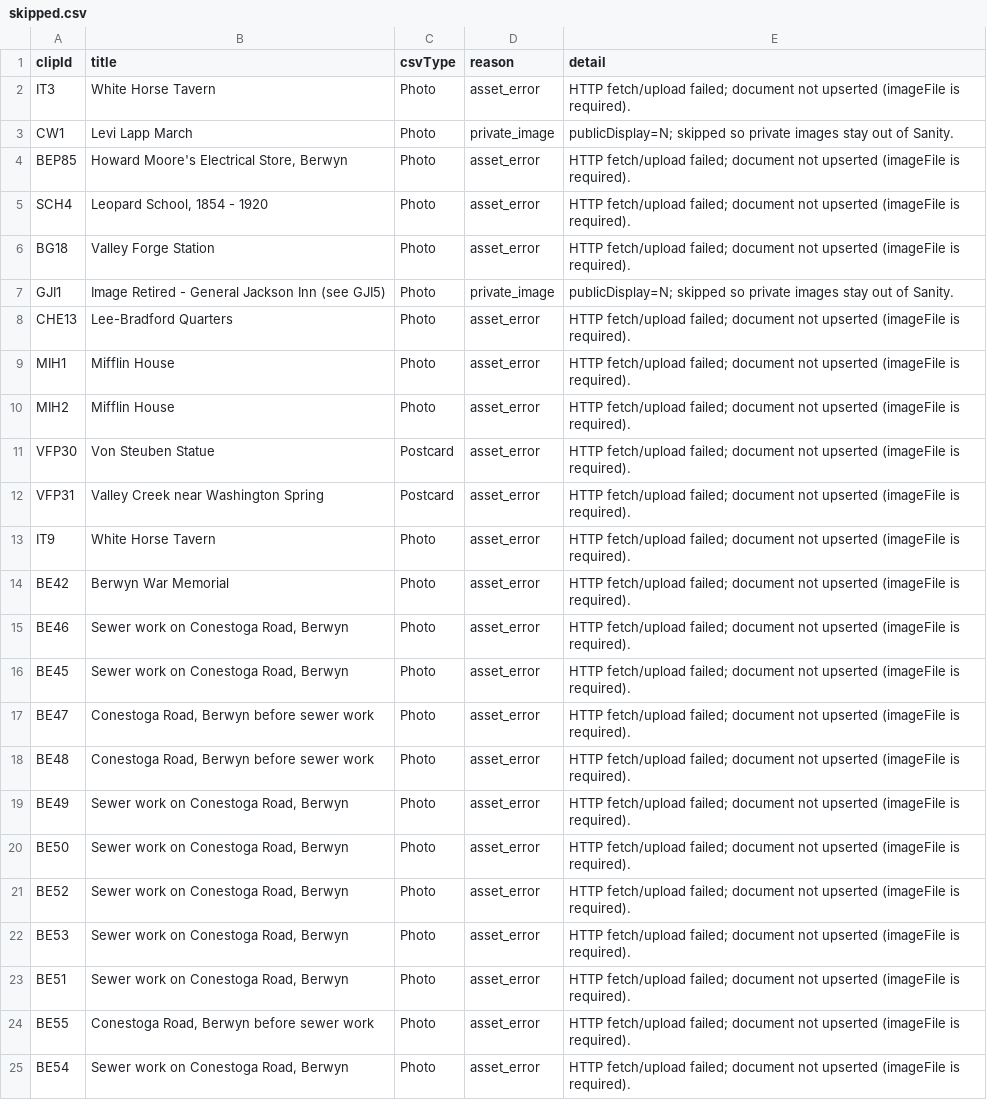
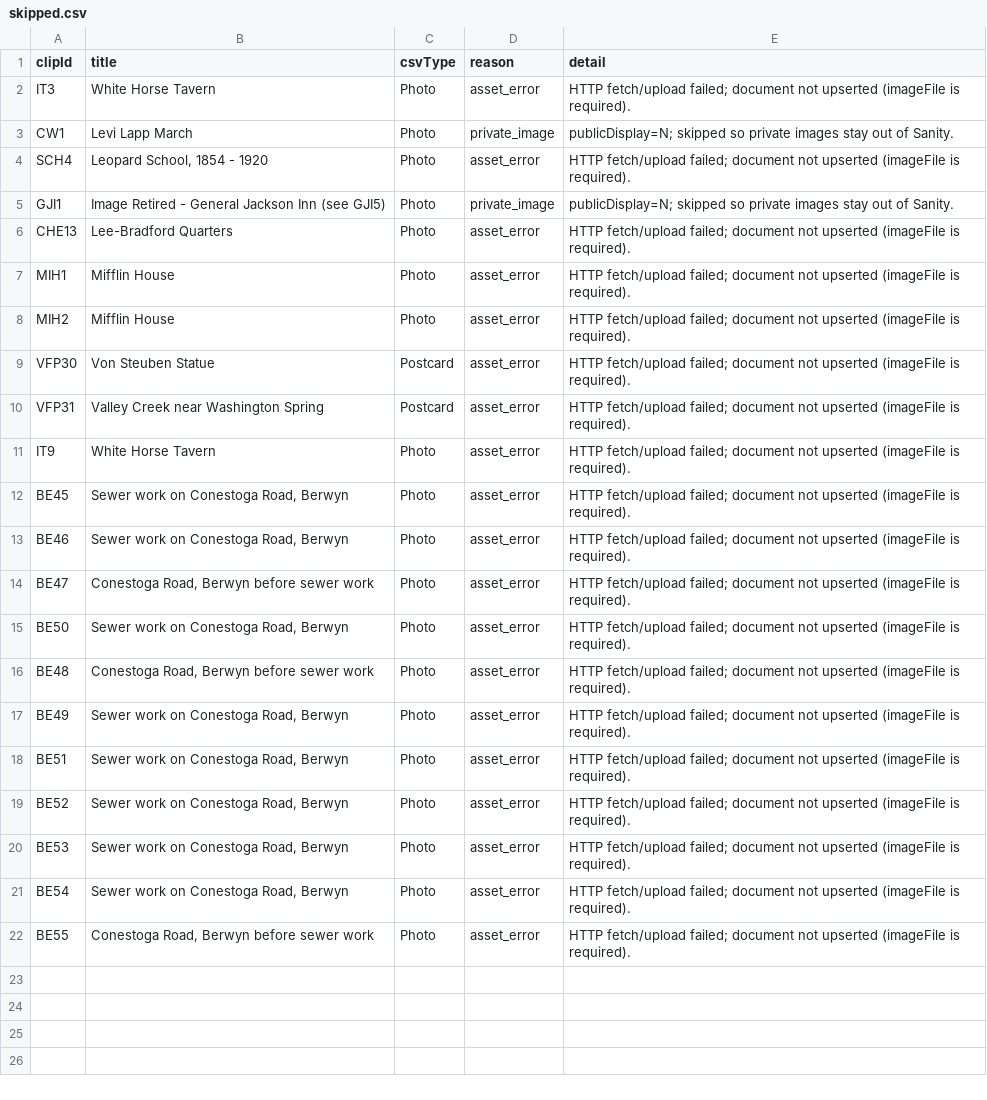
Before and after one commit to Simon-Bertram/studio-tehs-document-db, a CSV file: migrations/csv-import/reports/images/offset-0-limit-1000/skipped.csv, drawn as a sheet.

```diff
--- a/migrations/csv-import/reports/images/offset-0-limit-1000/skipped.csv
+++ b/migrations/csv-import/reports/images/offset-0-limit-1000/skipped.csv
@@ -3,5 +3,3 @@ IT3,White Horse Tavern,Photo,asset_error,HTTP fetch/upload failed; document not
 CW1,Levi Lapp March,Photo,private_image,publicDisplay=N; skipped so private images stay out of Sanity.
-BEP85,"Howard Moore's Electrical Store, Berwyn",Photo,asset_error,HTTP fetch/upload failed; document not upserted (imageFile is required).
 SCH4,"Leopard School, 1854 - 1920",Photo,asset_error,HTTP fetch/upload failed; document not upserted (imageFile is required).
-BG18,Valley Forge Station,Photo,asset_error,HTTP fetch/upload failed; document not upserted (imageFile is required).
 GJI1,Image Retired - General Jackson Inn (see  GJI5),Photo,private_image,publicDisplay=N; skipped so private images stay out of Sanity.
@@ -13,13 +11,12 @@ VFP31,Valley Creek near Washington Spring,Postcard,asset_error,HTTP fetch/upload
 IT9,White Horse Tavern,Photo,asset_error,HTTP fetch/upload failed; document not upserted (imageFile is required).
-BE42,Berwyn War Memorial,Photo,asset_error,HTTP fetch/upload failed; document not upserted (imageFile is required).
+BE45,"Sewer work on Conestoga Road, Berwyn",Photo,asset_error,HTTP fetch/upload failed; document not upserted (imageFile is required).
 BE46,"Sewer work on Conestoga Road, Berwyn",Photo,asset_error,HTTP fetch/upload failed; document not upserted (imageFile is required).
-BE45,"Sewer work on Conestoga Road, Berwyn",Photo,asset_error,HTTP fetch/upload failed; document not upserted (imageFile is required).
 BE47,"Conestoga Road, Berwyn before sewer work",Photo,asset_error,HTTP fetch/upload failed; document not upserted (imageFile is required).
+BE50,"Sewer work on Conestoga Road, Berwyn",Photo,asset_error,HTTP fetch/upload failed; document not upserted (imageFile is required).
 BE48,"Conestoga Road, Berwyn before sewer work",Photo,asset_error,HTTP fetch/upload failed; document not upserted (imageFile is required).
 BE49,"Sewer work on Conestoga Road, Berwyn",Photo,asset_error,HTTP fetch/upload failed; document not upserted (imageFile is required).
-BE50,"Sewer work on Conestoga Road, Berwyn",Photo,asset_error,HTTP fetch/upload failed; document not upserted (imageFile is required).
+BE51,"Sewer work on Conestoga Road, Berwyn",Photo,asset_error,HTTP fetch/upload failed; document not upserted (imageFile is required).
 BE52,"Sewer work on Conestoga Road, Berwyn",Photo,asset_error,HTTP fetch/upload failed; document not upserted (imageFile is required).
 BE53,"Sewer work on Conestoga Road, Berwyn",Photo,asset_error,HTTP fetch/upload failed; document not upserted (imageFile is required).
-BE51,"Sewer work on Conestoga Road, Berwyn",Photo,asset_error,HTTP fetch/upload failed; document not upserted (imageFile is required).
+BE54,"Sewer work on Conestoga Road, Berwyn",Photo,asset_error,HTTP fetch/upload failed; document not upserted (imageFile is required).
 BE55,"Conestoga Road, Berwyn before sewer work",Photo,asset_error,HTTP fetch/upload failed; document not upserted (imageFile is required).
-BE54,"Sewer work on Conestoga Road, Berwyn",Photo,asset_error,HTTP fetch/upload failed; document not upserted (imageFile is required).
```
Also changed, not shown: migrations/csv-import/reports/images/offset-0-limit-1000/asset-errors.csv, migrations/csv-import/reports/images/offset-0-limit-1000/imported.csv, 11 other files.
